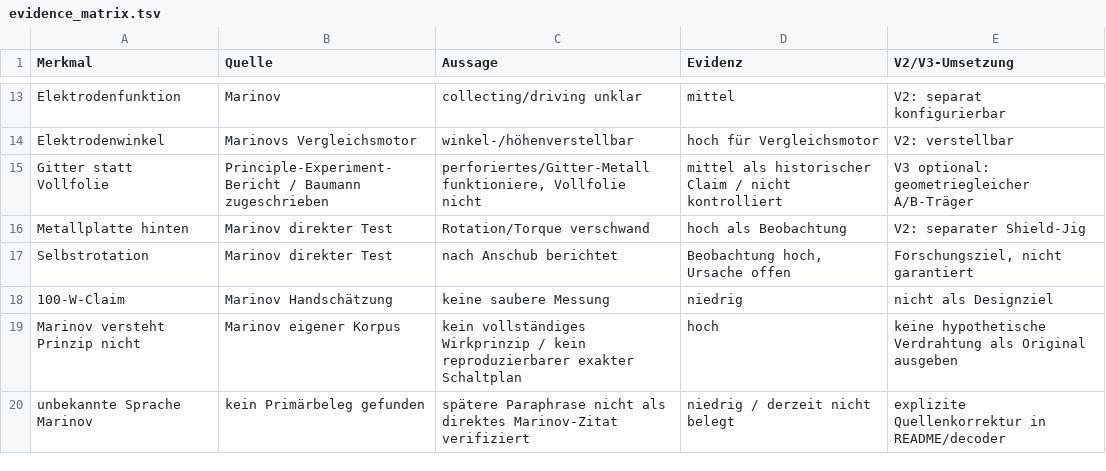
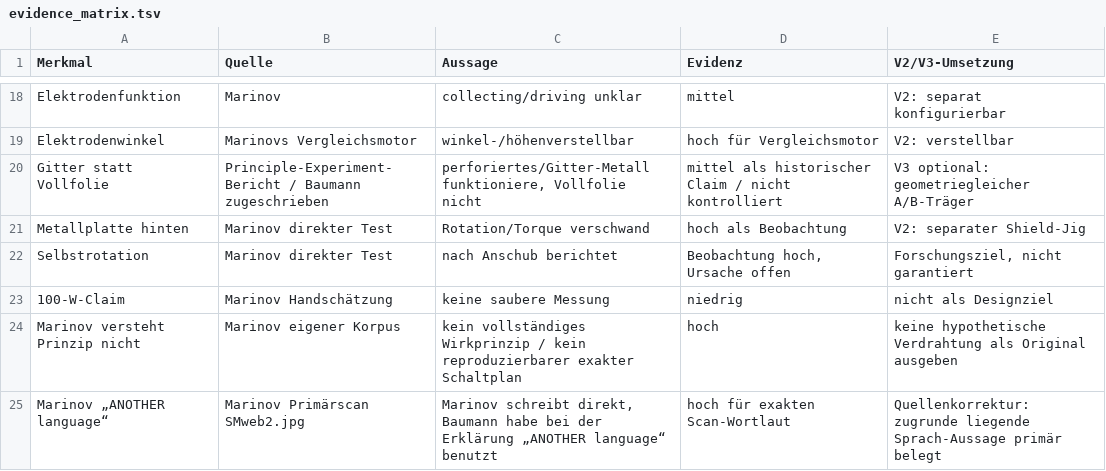
Before and after one commit to inetconnector/testatika-small-research-replica, a TSV file: docs/research/evidence_matrix.tsv, drawn as a sheet; only a part is shown, gaps mark what is left out; removed rows and columns are numbered as before the commit, all else as after; the diff covers the shown part only; the diff names each change by its address in the sheet, - before the commit and + after, or states it on an @@ line.

Commit message:
research: integrate primary scan and video evidence matrix

```diff
--- a/docs/research/evidence_matrix.tsv
+++ b/docs/research/evidence_matrix.tsv
-row 20: unbekannte Sprache Marinov | kein Primärbeleg gefunden | spätere Paraphrase nicht als direktes Marinov-Zitat verifiziert | niedrig / derzeit nicht belegt | explizite Quellenkorrektur in README/decoder
+row 25: Marinov „ANOTHER language“ | Marinov Primärscan SMweb2.jpg | Marinov schreibt direkt, Baumann habe bei der Erklärung „ANOTHER language“ benutzt | hoch für exakten Scan-Wortlaut | Quellenkorrektur: zugrunde liegende Sprach-Aussage primär belegt
```
Also changed, not shown: 16 added rows and 11 edited cells elsewhere in this file.
